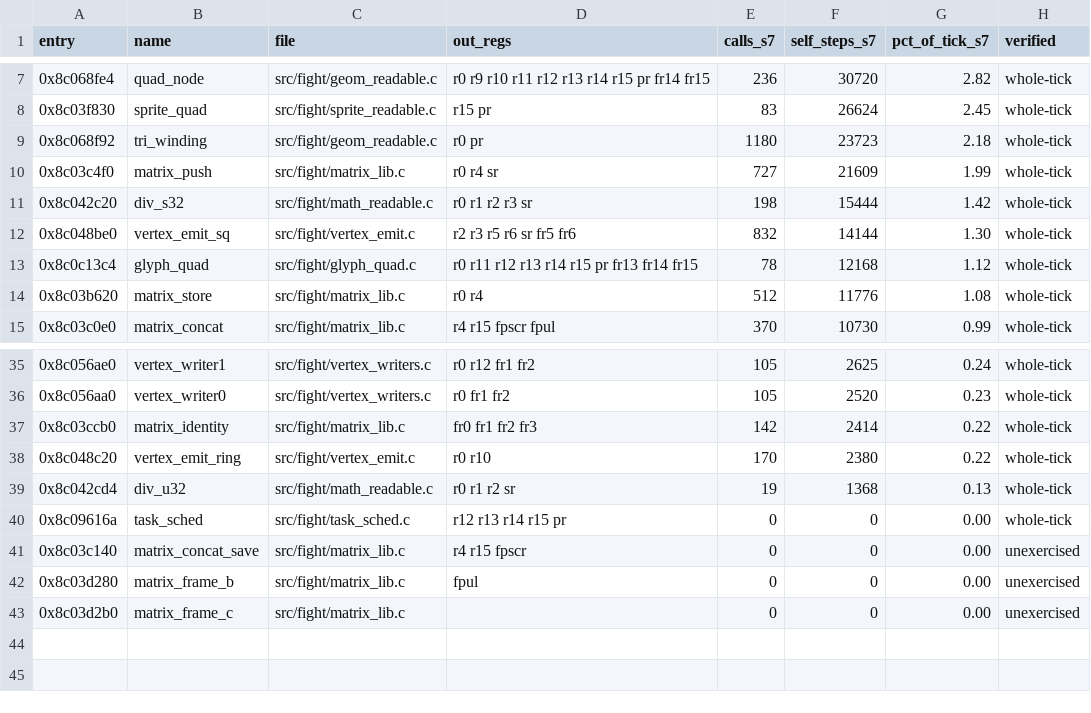
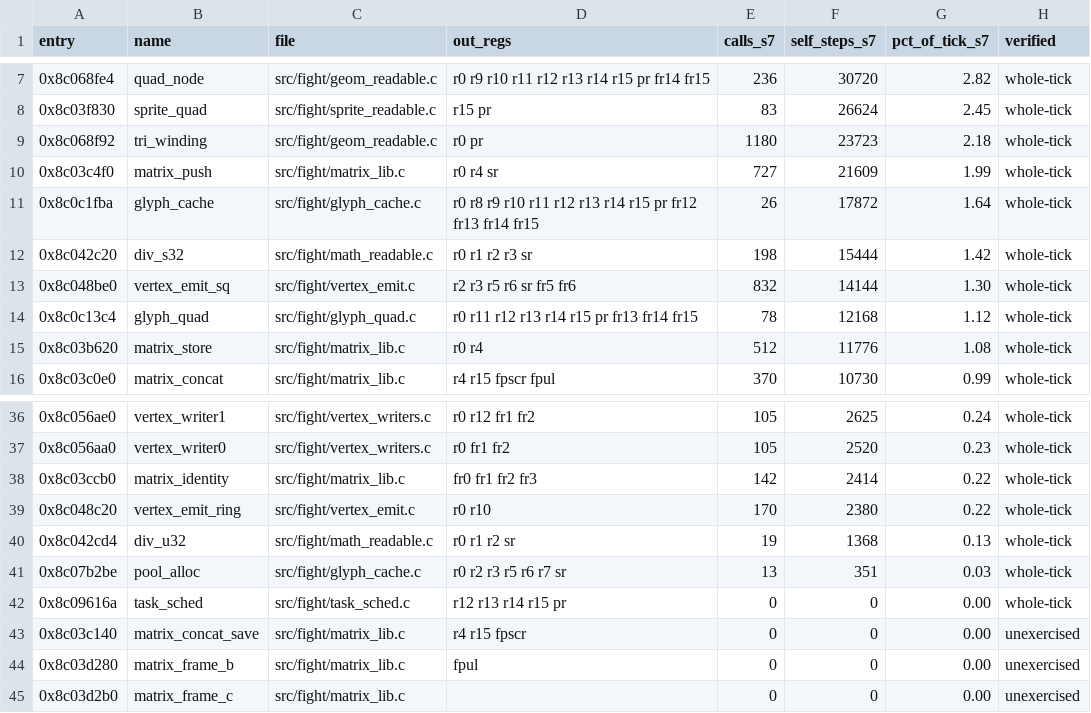
Before and after one commit to celsowm/vf3-decomp, a CSV file: docs/readable_status.csv, drawn as a sheet; only a part is shown, gaps mark what is left out.

```diff
--- a/docs/readable_status.csv
+++ b/docs/readable_status.csv
@@ -10,2 +10,3 @@ entry,name,file,out_regs,calls_s7,self_steps_s7,pct_of_tick_s7,verified
 0x8c03c4f0,matrix_push,src/fight/matrix_lib.c,r0 r4 sr,727,21609,1.99,whole-tick
+0x8c0c1fba,glyph_cache,src/fight/glyph_cache.c,r0 r8 r9 r10 r11 r12 r13 r14 r15 pr fr12 fr13 fr14 fr15,26,17872,1.64,whole-tick
 0x8c042c20,div_s32,src/fight/math_readable.c,r0 r1 r2 r3 sr,198,15444,1.42,whole-tick
@@ -39,2 +40,3 @@ entry,name,file,out_regs,calls_s7,self_steps_s7,pct_of_tick_s7,verified
 0x8c042cd4,div_u32,src/fight/math_readable.c,r0 r1 r2 sr,19,1368,0.13,whole-tick
+0x8c07b2be,pool_alloc,src/fight/glyph_cache.c,r0 r2 r3 r5 r6 r7 sr,13,351,0.03,whole-tick
 0x8c09616a,task_sched,src/fight/task_sched.c,r12 r13 r14 r15 pr,0,0,0.00,whole-tick
```
Also changed, not shown: 5 other files.
